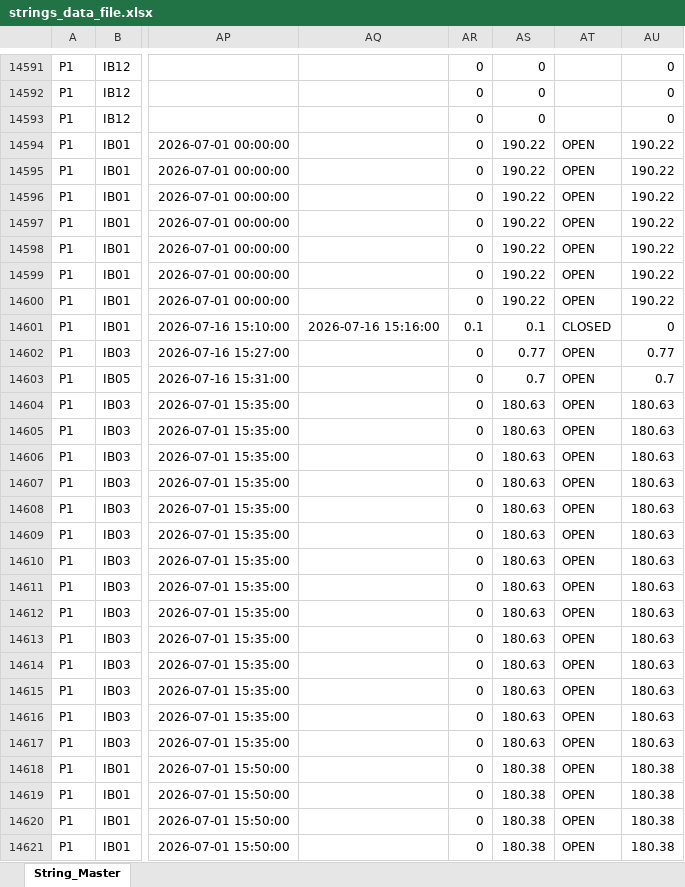
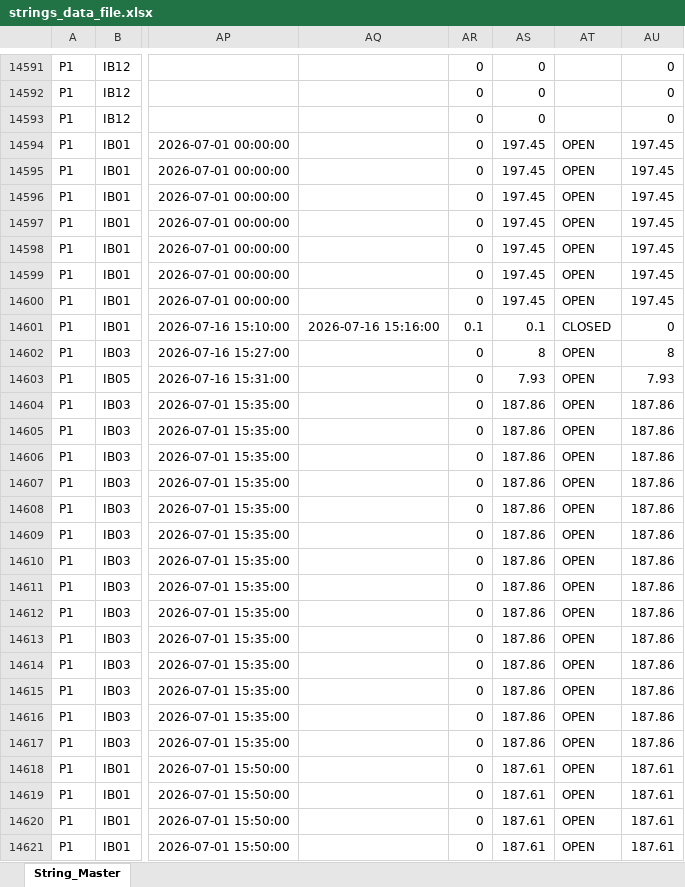
Before and after one commit to RoshithNoorbasha/plot, an Excel workbook: strings_data_file.xlsx, sheet String_Master, drawn as a sheet; only a part is shown, gaps mark what is left out; values as stored, in another font and other column widths than the file's, no borders; the diff covers the shown part only; the diff names each change by its address in the sheet, - before the commit and + after, or states it on an @@ line.

```diff
--- a/strings_data_file.xlsx (sheet String_Master)
+++ b/strings_data_file.xlsx (sheet String_Master)
-AS14594:AS14600: 190.22
+AS14594:AS14600: 197.45
-AU14594:AU14600: 190.22
+AU14594:AU14600: 197.45
-AS14602: 0.77
+AS14602: 8
-AU14602: 0.77
+AU14602: 8
-AS14603: 0.7
+AS14603: 7.93
-AU14603: 0.7
+AU14603: 7.93
-AS14604:AS14617: 180.63
+AS14604:AS14617: 187.86
-AU14604:AU14617: 180.63
+AU14604:AU14617: 187.86
-AS14618:AS14621: 180.38
+AS14618:AS14621: 187.61
-AU14618:AU14621: 180.38
+AU14618:AU14621: 187.61
```
Also changed, not shown: other rows of this sheet, 1 other file.
